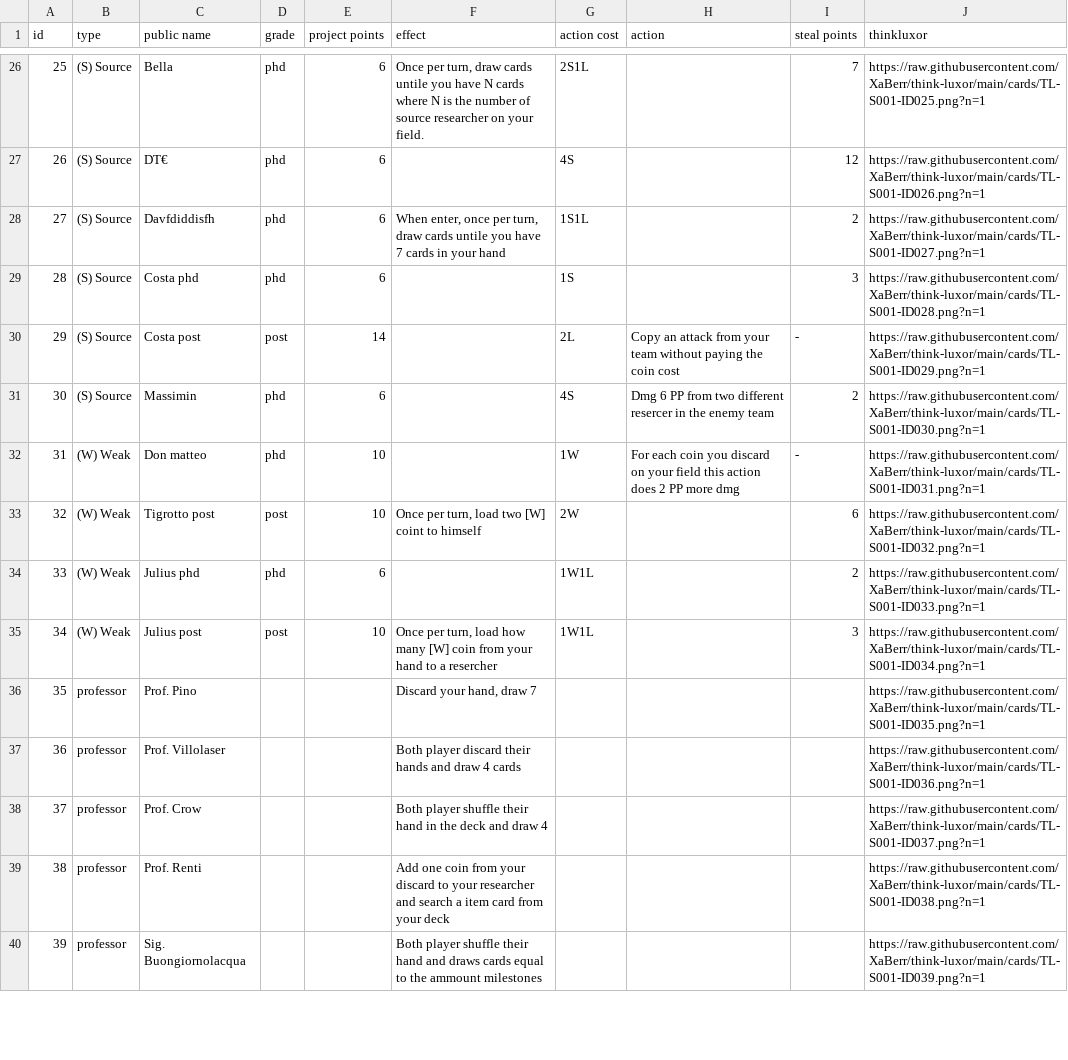
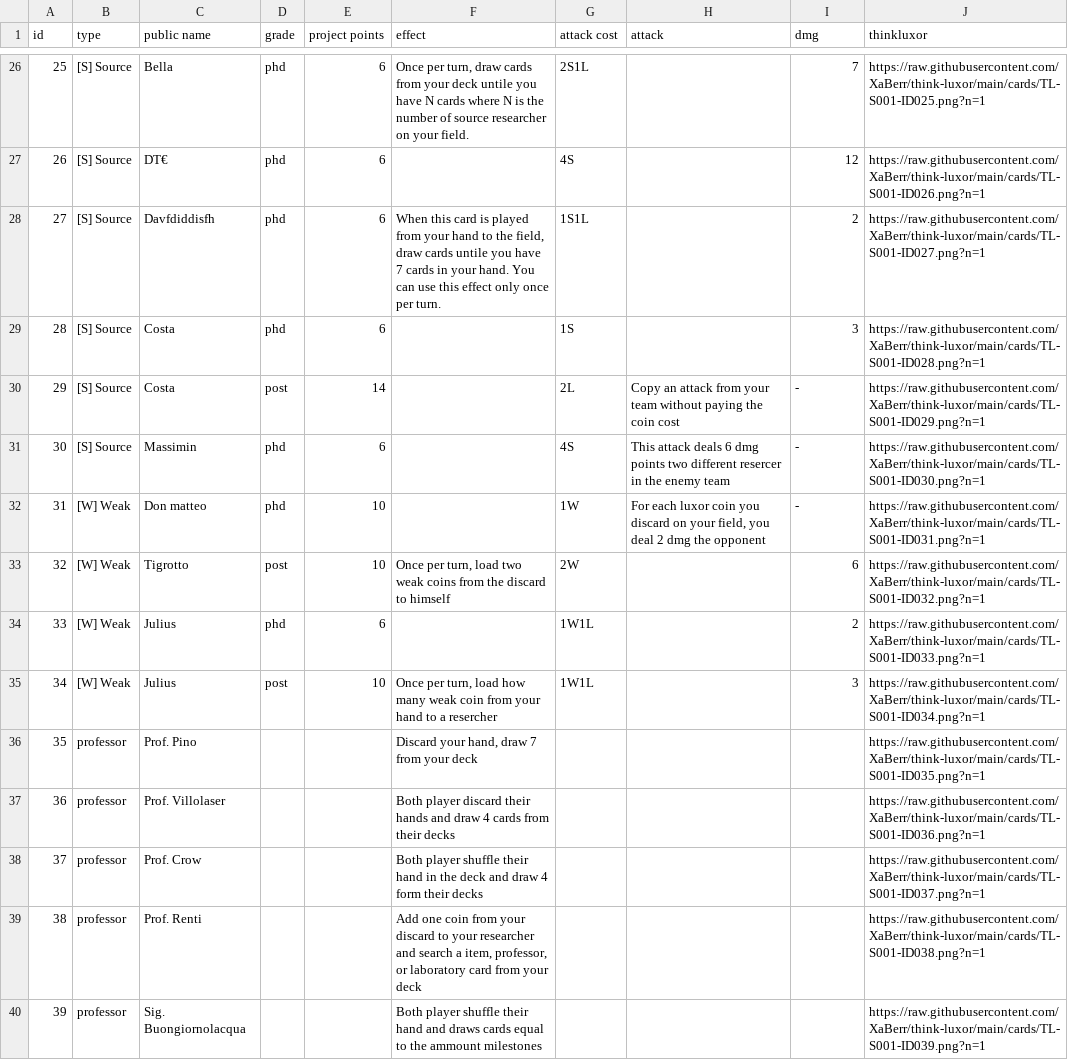
Before and after one commit to XaBerr/think-luxor, a CSV file: database.csv, drawn as a sheet; only a part is shown, gaps mark what is left out; the diff covers the shown part only.

```diff
--- a/database.csv
+++ b/database.csv
@@ -1 +1 @@
-id,type,public name,grade,project points,effect,action cost,action,steal points,thinkluxor
+id,type,public name,grade,project points,effect,attack cost,attack,dmg,thinkluxor
@@ -26,15 +26,15 @@ id,type,public name,grade,project points,effect,action cost,action,steal points,
-25,(S) Source,Bella,phd,6,"Once per turn, draw cards untile you have N cards where N is the number of source researcher on your field.",2S1L,,7,https://raw.githubusercontent.com/XaBerr/think-luxor/main/cards/TL-S001-ID025.png?n=1
-26,(S) Source,DT€,phd,6,,4S,,12,https://raw.githubusercontent.com/XaBerr/think-luxor/main/cards/TL-S001-ID026.png?n=1
-27,(S) Source,Davfdiddisfh,phd,6,"When enter, once per turn, draw cards untile you have 7 cards in your hand",1S1L,,2,https://raw.githubusercontent.com/XaBerr/think-luxor/main/cards/TL-S001-ID027.png?n=1
-28,(S) Source,Costa phd,phd,6,,1S,,3,https://raw.githubusercontent.com/XaBerr/think-luxor/main/cards/TL-S001-ID028.png?n=1
-29,(S) Source,Costa post,post,14,,2L,Copy an attack from your team without paying the coin cost,-,https://raw.githubusercontent.com/XaBerr/think-luxor/main/cards/TL-S001-ID029.png?n=1
-30,(S) Source,Massimin,phd,6,,4S,Dmg 6 PP from two different resercer in the enemy team,2,https://raw.githubusercontent.com/XaBerr/think-luxor/main/cards/TL-S001-ID030.png?n=1
-31,(W) Weak,Don matteo,phd,10,,1W,For each coin you discard on your field this action does 2 PP more dmg,-,https://raw.githubusercontent.com/XaBerr/think-luxor/main/cards/TL-S001-ID031.png?n=1
-32,(W) Weak,Tigrotto post,post,10,"Once per turn, load two [W] coint to himself",2W,,6,https://raw.githubusercontent.com/XaBerr/think-luxor/main/cards/TL-S001-ID032.png?n=1
-33,(W) Weak,Julius phd,phd,6,,1W1L,,2,https://raw.githubusercontent.com/XaBerr/think-luxor/main/cards/TL-S001-ID033.png?n=1
-34,(W) Weak,Julius post,post,10,"Once per turn, load how many [W] coin from your hand to a resercher",1W1L,,3,https://raw.githubusercontent.com/XaBerr/think-luxor/main/cards/TL-S001-ID034.png?n=1
-35,professor,Prof. Pino,,,"Discard your hand, draw 7",,,,https://raw.githubusercontent.com/XaBerr/think-luxor/main/cards/TL-S001-ID035.png?n=1
-36,professor,Prof. Villolaser,,,Both player discard their hands and draw 4 cards,,,,https://raw.githubusercontent.com/XaBerr/think-luxor/main/cards/TL-S001-ID036.png?n=1
-37,professor,Prof. Crow,,,Both player shuffle their hand in the deck and draw 4,,,,https://raw.githubusercontent.com/XaBerr/think-luxor/main/cards/TL-S001-ID037.png?n=1
-38,professor,Prof. Renti,,,Add one coin from your discard to your researcher and search a item card from your deck,,,,https://raw.githubusercontent.com/XaBerr/think-luxor/main/cards/TL-S001-ID038.png?n=1
+25,[S] Source,Bella,phd,6,"Once per turn, draw cards from your deck untile you have N cards where N is the number of source researcher on your field.",2S1L,,7,https://raw.githubusercontent.com/XaBerr/think-luxor/main/cards/TL-S001-ID025.png?n=1
+26,[S] Source,DT€,phd,6,,4S,,12,https://raw.githubusercontent.com/XaBerr/think-luxor/main/cards/TL-S001-ID026.png?n=1
+27,[S] Source,Davfdiddisfh,phd,6,"When this card is played from your hand to the field, draw cards untile you have 7 cards in your hand. You can use this effect only once per turn.",1S1L,,2,https://raw.githubusercontent.com/XaBerr/think-luxor/main/cards/TL-S001-ID027.png?n=1
+28,[S] Source,Costa,phd,6,,1S,,3,https://raw.githubusercontent.com/XaBerr/think-luxor/main/cards/TL-S001-ID028.png?n=1
+29,[S] Source,Costa,post,14,,2L,Copy an attack from your team without paying the coin cost,-,https://raw.githubusercontent.com/XaBerr/think-luxor/main/cards/TL-S001-ID029.png?n=1
+30,[S] Source,Massimin,phd,6,,4S,This attack deals 6 dmg points two different resercer in the enemy team,-,https://raw.githubusercontent.com/XaBerr/think-luxor/main/cards/TL-S001-ID030.png?n=1
+31,[W] Weak,Don matteo,phd,10,,1W,"For each luxor coin you discard on your field, you deal 2 dmg the opponent",-,https://raw.githubusercontent.com/XaBerr/think-luxor/main/cards/TL-S001-ID031.png?n=1
+32,[W] Weak,Tigrotto,post,10,"Once per turn, load two weak coins from the discard to himself",2W,,6,https://raw.githubusercontent.com/XaBerr/think-luxor/main/cards/TL-S001-ID032.png?n=1
+33,[W] Weak,Julius,phd,6,,1W1L,,2,https://raw.githubusercontent.com/XaBerr/think-luxor/main/cards/TL-S001-ID033.png?n=1
+34,[W] Weak,Julius,post,10,"Once per turn, load how many weak coin from your hand to a resercher",1W1L,,3,https://raw.githubusercontent.com/XaBerr/think-luxor/main/cards/TL-S001-ID034.png?n=1
+35,professor,Prof. Pino,,,"Discard your hand, draw 7 from your deck",,,,https://raw.githubusercontent.com/XaBerr/think-luxor/main/cards/TL-S001-ID035.png?n=1
+36,professor,Prof. Villolaser,,,Both player discard their hands and draw 4 cards from their decks,,,,https://raw.githubusercontent.com/XaBerr/think-luxor/main/cards/TL-S001-ID036.png?n=1
+37,professor,Prof. Crow,,,Both player shuffle their hand in the deck and draw 4 form their decks,,,,https://raw.githubusercontent.com/XaBerr/think-luxor/main/cards/TL-S001-ID037.png?n=1
+38,professor,Prof. Renti,,,"Add one coin from your discard to your researcher and search a item, professor, or laboratory card from your deck",,,,https://raw.githubusercontent.com/XaBerr/think-luxor/main/cards/TL-S001-ID038.png?n=1
 39,professor,Sig. Buongiornolacqua,,,Both player shuffle their hand and draws cards equal to the ammount milestones,,,,https://raw.githubusercontent.com/XaBerr/think-luxor/main/cards/TL-S001-ID039.png?n=1
```
Also changed, not shown: 1 added row and 54 edited cells elsewhere in this file, 49 other files.
